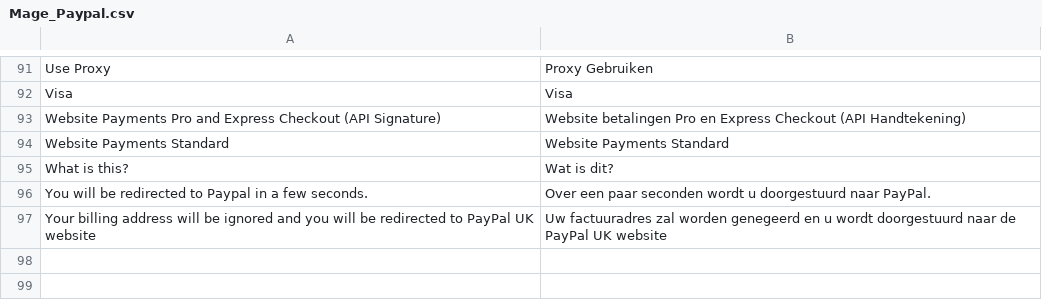
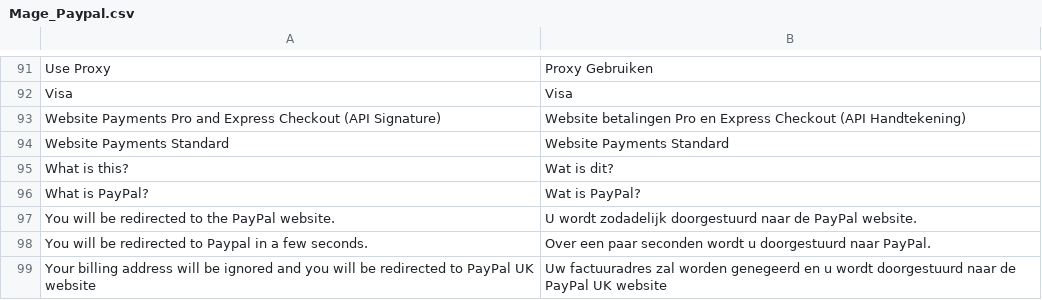
Before and after one commit to sunsnow/thebis_20120419, a CSV file: app/locale/nl_NL/Mage_Paypal.csv, drawn as a sheet; only a part is shown, gaps mark what is left out; the diff names each change by its address in the sheet, - before the commit and + after, or states it on an @@ line.

Commit message:
paypal tekst

```diff
--- a/app/locale/nl_NL/Mage_Paypal.csv
+++ b/app/locale/nl_NL/Mage_Paypal.csv
+row 96: What is PayPal? | Wat is PayPal?
+row 97: You will be redirected to the PayPal website. | U wordt zodadelijk doorgestuurd naar de PayPal website.
```
Also changed, not shown: 4 other files.
